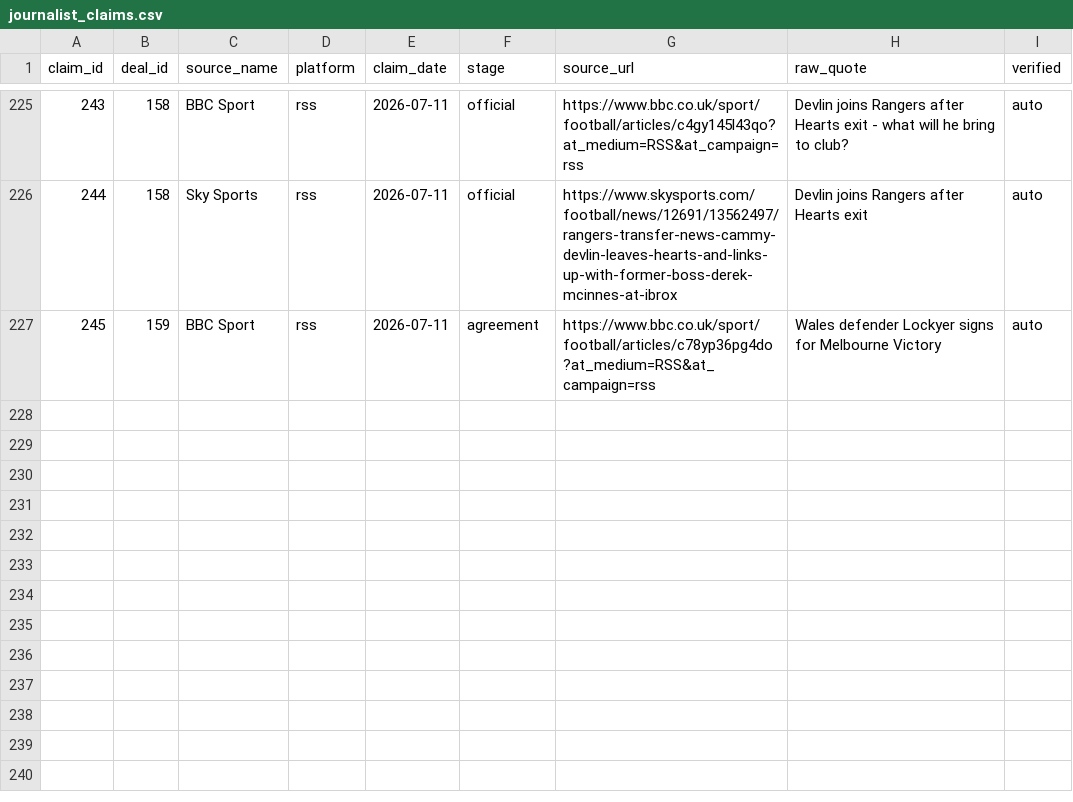
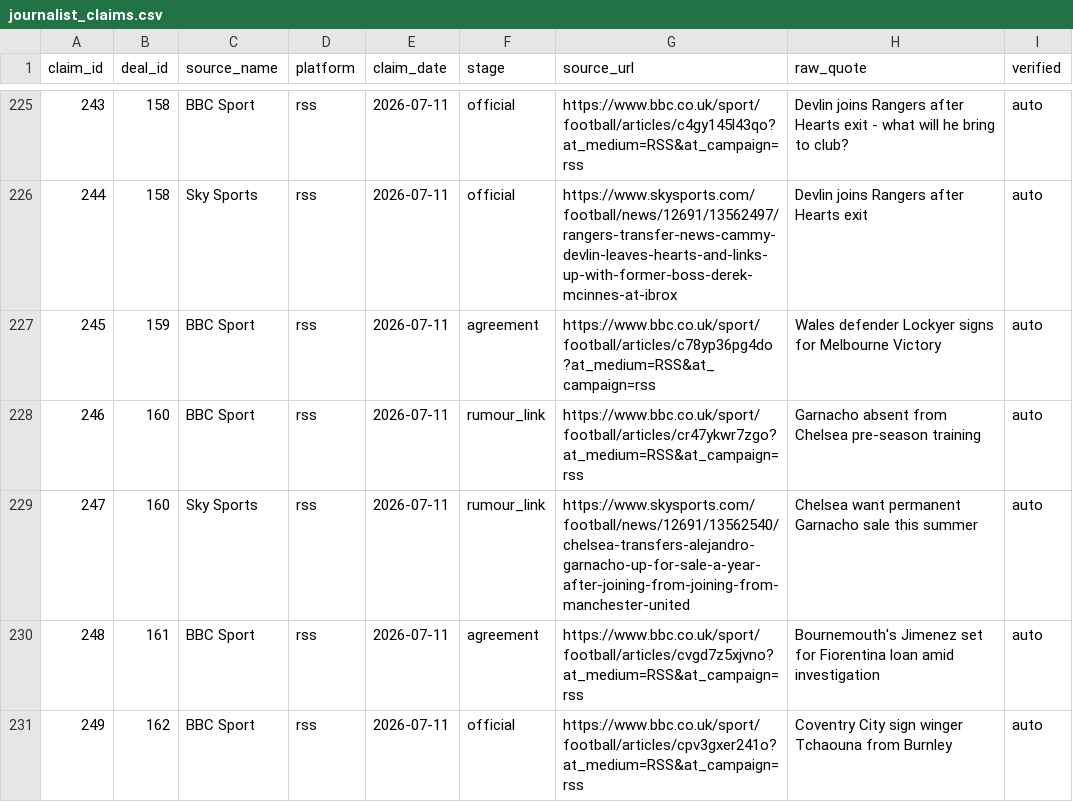
Before and after one commit to har27il/transfer-truth, a CSV file: ground-truth/journalist_claims.csv, drawn as a sheet; only a part is shown, gaps mark what is left out.

```diff
--- a/ground-truth/journalist_claims.csv
+++ b/ground-truth/journalist_claims.csv
@@ -227 +227,5 @@ claim_id,deal_id,source_name,platform,claim_date,stage,source_url,raw_quote,veri
 245,159,BBC Sport,rss,2026-07-11,agreement,https://www.bbc.co.uk/sport/football/articles/c78yp36pg4do?at_medium=RSS&at_campaign=rss,Wales defender Lockyer signs for Melbourne Victory,auto
+246,160,BBC Sport,rss,2026-07-11,rumour_link,https://www.bbc.co.uk/sport/football/articles/cr47ykwr7zgo?at_medium=RSS&at_campaign=rss,Garnacho absent from Chelsea pre-season training,auto
+247,160,Sky Sports,rss,2026-07-11,rumour_link,https://www.skysports.com/football/news/12691/13562540/chelsea-transfers-alejandro-garnacho-up-for-sale-a-year-after-joining-from-joining-from-manchester-united,Chelsea want permanent Garnacho sale this summer,auto
+248,161,BBC Sport,rss,2026-07-11,agreement,https://www.bbc.co.uk/sport/football/articles/cvgd7z5xjvno?at_medium=RSS&at_campaign=rss,Bournemouth's Jimenez set for Fiorentina loan amid investigation,auto
+249,162,BBC Sport,rss,2026-07-11,official,https://www.bbc.co.uk/sport/football/articles/cpv3gxer241o?at_medium=RSS&at_campaign=rss,Coventry City sign winger Tchaouna from Burnley,auto
```
Also changed, not shown: ground-truth/deals.csv, 2 other files.
